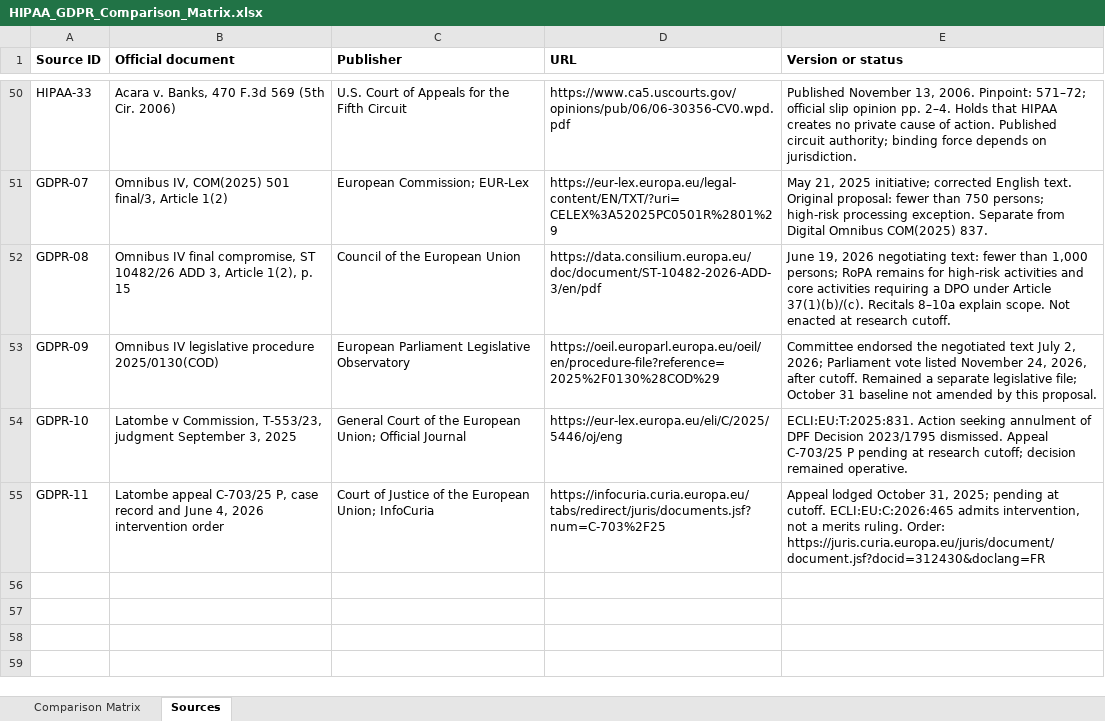
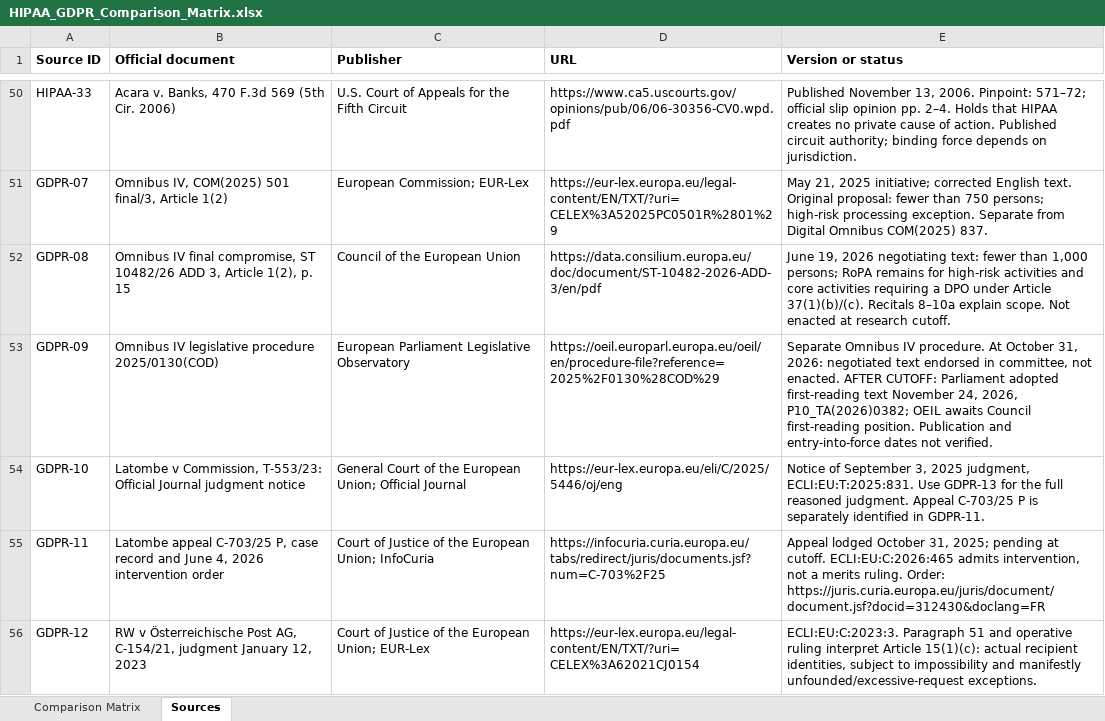
Before and after one commit to Monisha-Shaik/HIPAA-GDPR-Comparative-Analysis, an Excel workbook: 04_Comparison_Matrix/HIPAA_GDPR_Comparison_Matrix.xlsx, sheet Sources, drawn as a sheet; only a part is shown, gaps mark what is left out; values as stored, in another font and other column widths than the file's, no borders; the diff covers the shown part only; the diff names each change by its address in the sheet, - before the commit and + after, or states it on an @@ line.

Commit message:
Update comparison matrix and readable version

```diff
--- a/04_Comparison_Matrix/HIPAA_GDPR_Comparison_Matrix.xlsx (sheet Sources)
+++ b/04_Comparison_Matrix/HIPAA_GDPR_Comparison_Matrix.xlsx (sheet Sources)
-E53 (Version or status): Committee endorsed the negotiated text July 2, 2026; Parliament vote listed November 24, 2026, after cutoff. Remained a separate legislative file; October 31 baseline not amended by this proposal.
+E53 (Version or status): Separate Omnibus IV procedure. At October 31, 2026: negotiated text endorsed in committee, not enacted. AFTER CUTOFF: Parliament adopted first-reading text November 24, 2026, P10_TA(2026)0382; OEIL awaits Council first-reading position. Publication and entry-into-force dates not verified.
-B54 (Official document): …v Commission, T-553/23, judgment September 3, 2025
+B54 (Official document): …v Commission, T-553/23: Official Journal judgment notice
-E54 (Version or status): ECLI:EU:T:2025:831. Action seeking annulment of DPF Decision 2023/1795 dismissed. Appeal C-703/25 P pending at research cutoff; decision remained operative.
+E54 (Version or status): Notice of September 3, 2025 judgment, ECLI:EU:T:2025:831. Use GDPR-13 for the full reasoned judgment. Appeal C-703/25 P is separately identified in GDPR-11.
+row 56: GDPR-12 | RW v Österreichische Post AG, C-154/21, judgment January 12, 2023 | Court of Justice of the European Union; EUR-Lex | https://eur-lex.europa.eu/legal-content/EN/TXT/?uri=CELEX%3A62021CJ0154 | ECLI:EU:C:2023:3. Paragraph 51 and operative ruling interpret Article 15(1)(c): actual recipient identities, subject to impossibility and manifestly unfounded/excessive-request exceptions.
```
Also changed, not shown: 3 added rows and 1 edited cell elsewhere in this sheet, sheet Comparison Matrix, 1 other file.
